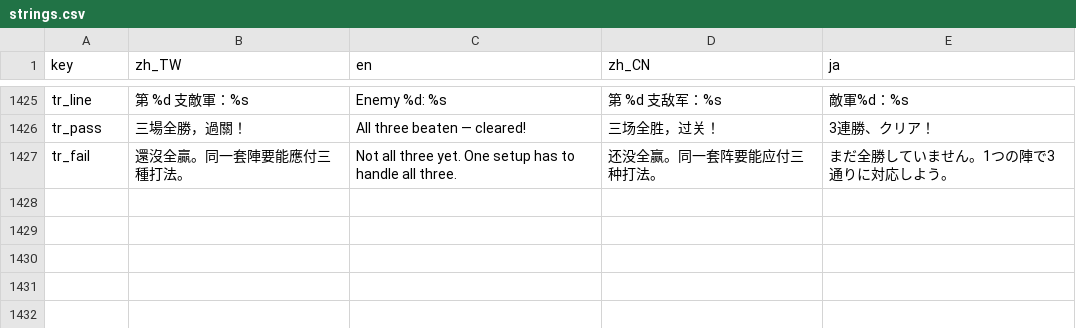
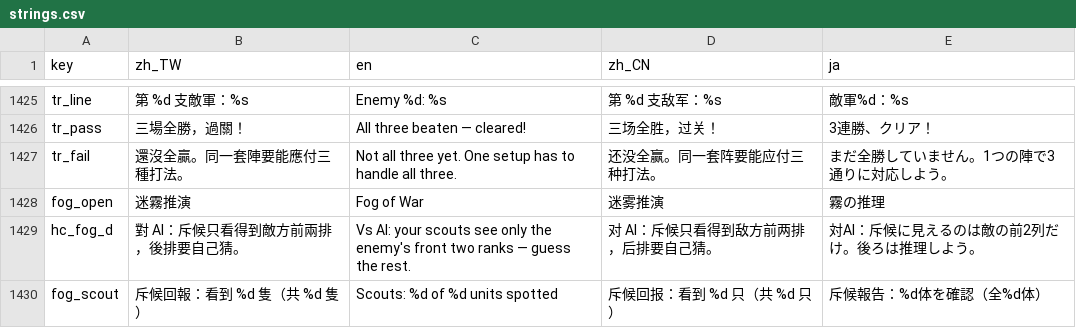
Before and after one commit to timmyweistudy-design/no-take-backs, a CSV file: game/data/strings.csv, drawn as a sheet; only a part is shown, gaps mark what is left out.

```diff
--- a/game/data/strings.csv
+++ b/game/data/strings.csv
@@ -1430 +1430,4 @@ tr_pass,三場全勝，過關！,All three beaten — cleared!,三场全胜，
 tr_fail,還沒全贏。同一套陣要能應付三種打法。,Not all three yet. One setup has to handle all three.,还没全赢。同一套阵要能应付三种打法。,まだ全勝していません。1つの陣で3通りに対応しよう。
+fog_open,迷霧推演,Fog of War,迷雾推演,霧の推理
+hc_fog_d,對 AI：斥候只看得到敵方前兩排，後排要自己猜。,Vs AI: your scouts see only the enemy's front two ranks — guess the rest.,对 AI：斥候只看得到敌方前两排，后排要自己猜。,対AI：斥候に見えるのは敵の前2列だけ。後ろは推理しよう。
+fog_scout,斥候回報：看到 %d 隻（共 %d 隻）,Scouts: %d of %d units spotted,斥候回报：看到 %d 只（共 %d 只）,斥候報告：%d体を確認（全%d体）
```
Also changed, not shown: 13 other files.
